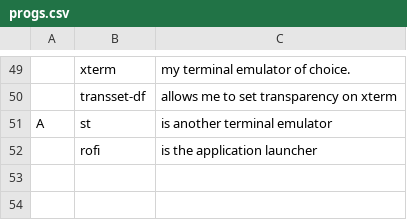
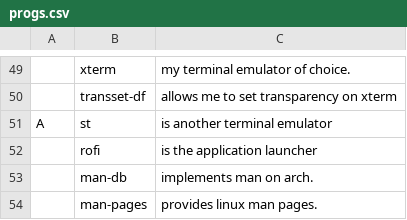
Before and after one commit to LukeSmithxyz/LARBS, a CSV file: archi3/progs.csv, drawn as a sheet; only a part is shown, gaps mark what is left out.

Commit message:
add man-db and man-pages

```diff
--- a/archi3/progs.csv
+++ b/archi3/progs.csv
@@ -52 +52,3 @@ A,st,"is another terminal emulator"
 ,rofi,"is the application launcher"
+,man-db,"implements man on arch."
+,man-pages,"provides linux man pages."
```
